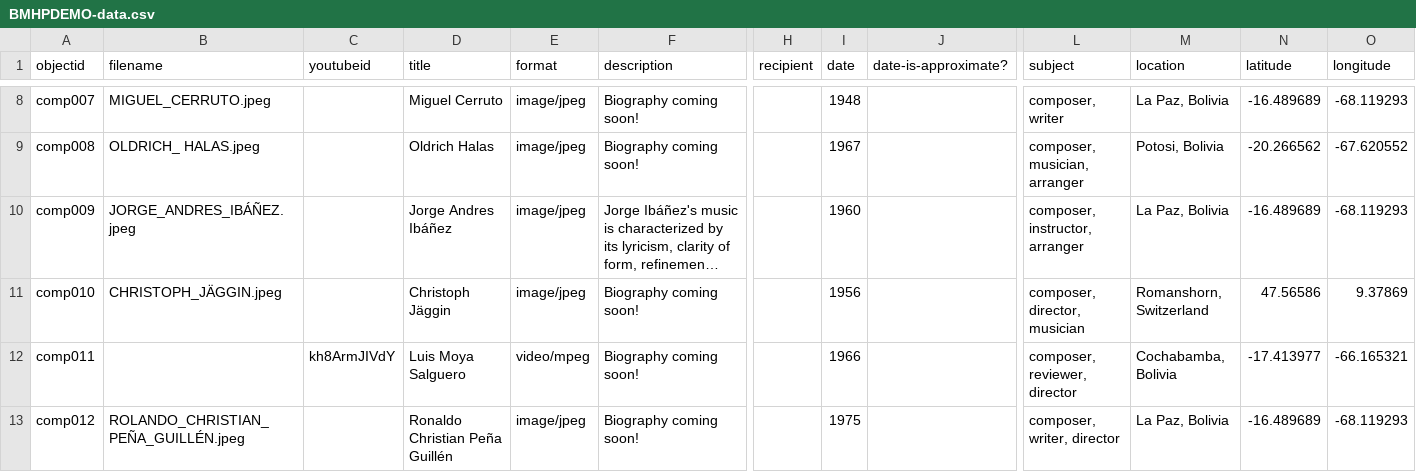
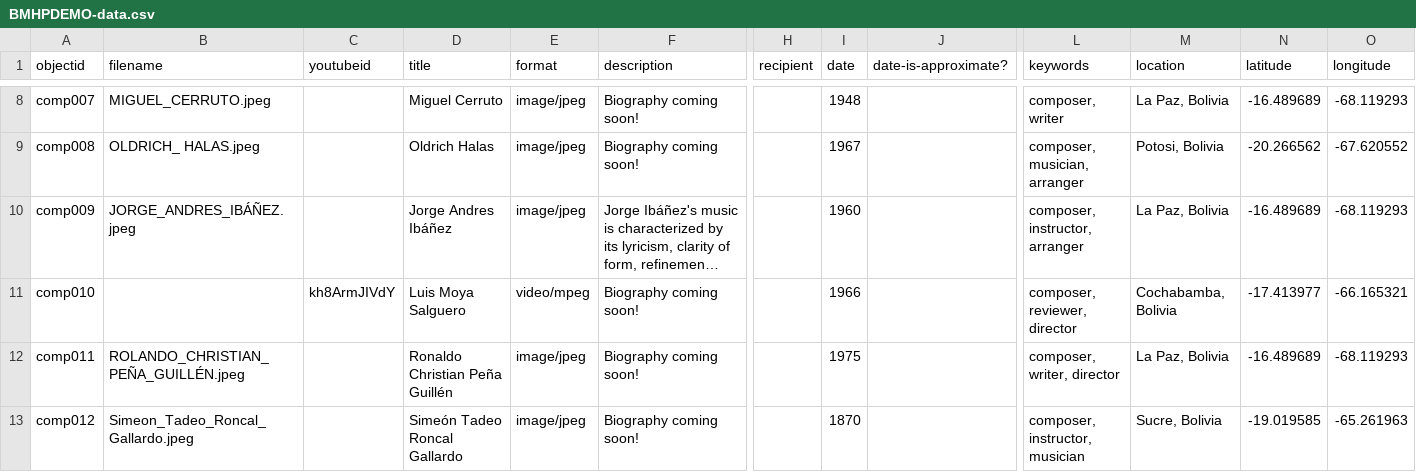
Before and after one commit to vgar16/BMHPDEMO4, a CSV file: _data/BMHPDEMO-data.csv, drawn as a sheet; only a part is shown, gaps mark what is left out; long unchanged cells end in …; the diff covers the shown part only; the diff names each change by its address in the sheet, - before the commit and + after, or states it on an @@ line.

Commit message:
Update BMHPDEMO-data.csv-remove line 10, change subjects to keywords

```diff
--- a/_data/BMHPDEMO-data.csv
+++ b/_data/BMHPDEMO-data.csv
-L1: subject
+L1: keywords
-B11 (filename): CHRISTOPH_JÄGGIN.jpeg
+B11 (filename): (empty)
-C11 (youtubeid): (empty)
+C11 (youtubeid): kh8ArmJIVdY
-D11 (title): Christoph Jäggin
+D11 (title): Luis Moya Salguero
-E11 (format): image/jpeg
+E11 (format): video/mpeg
-I11 (date): 1956
+I11 (date): 1966
-L11 (keywords): composer, director, musician
+L11 (keywords): composer, reviewer, director
-M11 (location): Romanshorn, Switzerland
+M11 (location): Cochabamba, Bolivia
-N11 (latitude): 47.56586
+N11 (latitude): -17.413977
-O11 (longitude): 9.37869
+O11 (longitude): -66.165321
-B12 (filename): (empty)
+B12 (filename): ROLANDO_CHRISTIAN_PEÑA_GUILLÉN.jpeg
-C12 (youtubeid): kh8ArmJIVdY
+C12 (youtubeid): (empty)
-D12 (title): Luis Moya Salguero
+D12 (title): Ronaldo Christian Peña Guillén
-E12 (format): video/mpeg
+E12 (format): image/jpeg
-I12 (date): 1966
+I12 (date): 1975
-L12 (keywords): composer, reviewer, director
+L12 (keywords): composer, writer, director
-M12 (location): Cochabamba, Bolivia
+M12 (location): La Paz, Bolivia
-N12 (latitude): -17.413977
+N12 (latitude): -16.489689
-O12 (longitude): -66.165321
+O12 (longitude): -68.119293
-B13 (filename): ROLANDO_CHRISTIAN_PEÑA_GUILLÉN.jpeg
+B13 (filename): Simeon_Tadeo_Roncal_Gallardo.jpeg
-D13 (title): Ronaldo Christian Peña Guillén
+D13 (title): Simeón Tadeo Roncal Gallardo
-I13 (date): 1975
+I13 (date): 1870
-L13 (keywords): composer, writer, director
+L13 (keywords): composer, instructor, musician
-M13 (location): La Paz, Bolivia
+M13 (location): Sucre, Bolivia
-N13 (latitude): -16.489689
+N13 (latitude): -19.019585
-O13 (longitude): -68.119293
+O13 (longitude): -65.261963
```
Also changed, not shown: 1 removed row and 43 edited cells elsewhere in this file.
